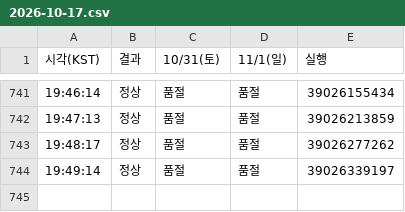
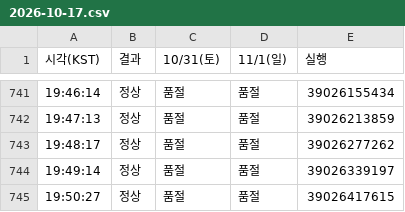
Before and after one commit to kimhyeongjun95/hwadam-ticket-watch, a CSV file: 2026-10-17.csv, drawn as a sheet; only a part is shown, gaps mark what is left out; the diff names each change by its address in the sheet, - before the commit and + after, or states it on an @@ line.

```diff
--- a/2026-10-17.csv
+++ b/2026-10-17.csv
+row 745: 19:50:27 | 정상 | 품절 | 품절 | 39026417615
```
Also changed, not shown: 1 other file.
